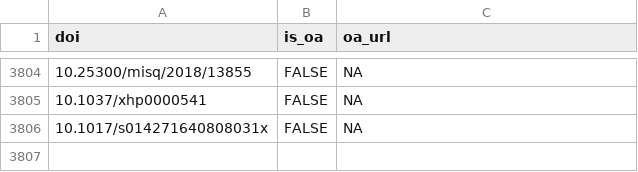
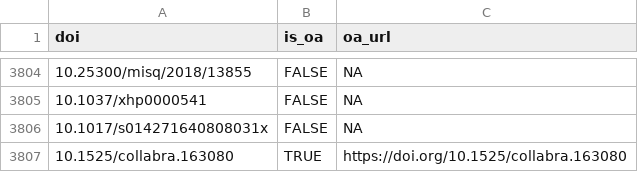
Before and after one commit to forrtproject/FReD-data, a CSV file: cache/unpaywall_oa.csv, drawn as a sheet; only a part is shown, gaps mark what is left out; the diff names each change by its address in the sheet, - before the commit and + after, or states it on an @@ line.

```diff
--- a/cache/unpaywall_oa.csv
+++ b/cache/unpaywall_oa.csv
+row 3807: 10.1525/collabra.163080 | TRUE | https://doi.org/10.1525/collabra.163080
```
Also changed, not shown: cache/openalex_keywords_language.csv, output/flora_export_log.csv, 4 other files.
